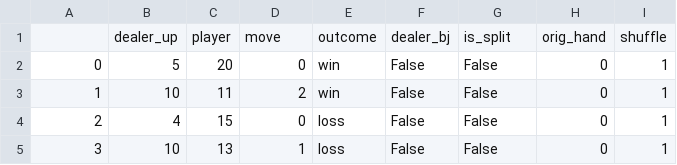
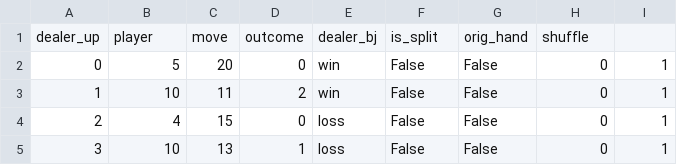
Before and after one commit to kaseymallette/blackjack, a CSV file: blackjack/data/blackjack_hands.csv, drawn as a sheet; only a part is shown.

```diff
--- a/blackjack/data/blackjack_hands.csv
+++ b/blackjack/data/blackjack_hands.csv
@@ -1,2 +1,2 @@
-,dealer_up,player,move,outcome,dealer_bj,is_split,orig_hand,shuffle
+dealer_up,player,move,outcome,dealer_bj,is_split,orig_hand,shuffle
 0,5,20,0,win,False,False,0,1
```
Also changed, not shown: 1 other file.
